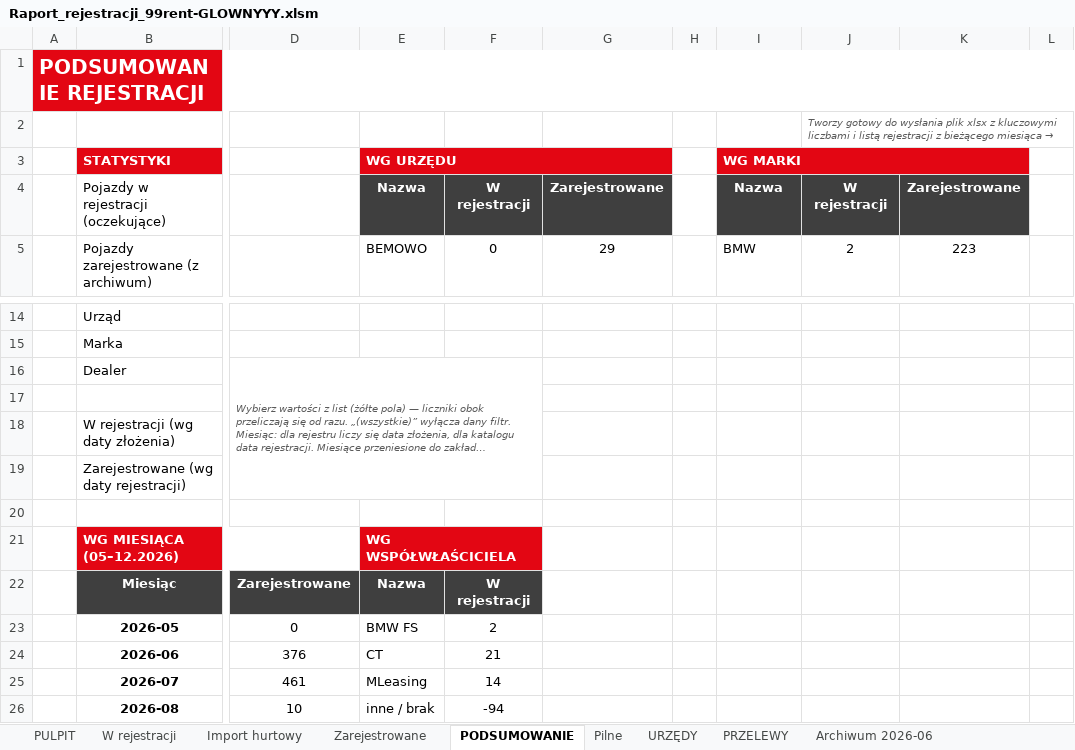
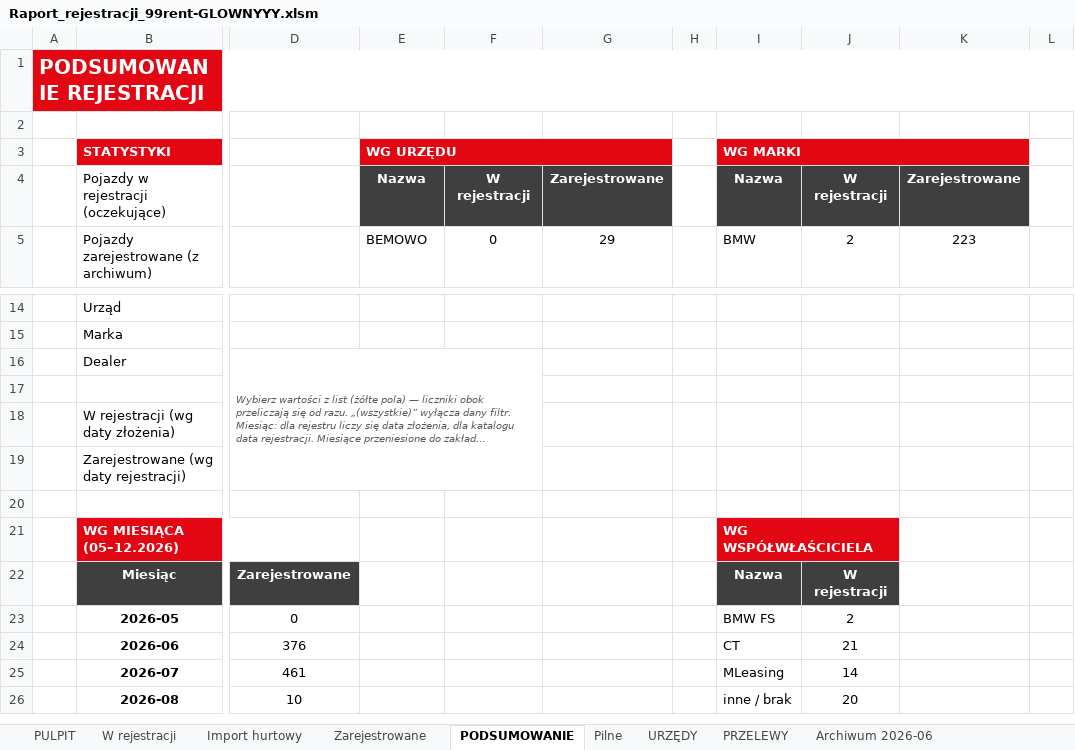
Before and after one commit to figaszewskioskar-ux/plik-rejestracji, an Excel workbook: Raport_rejestracji_99rent-GLOWNYYY.xlsm, sheet PODSUMOWANIE, drawn as a sheet; only a part is shown, gaps mark what is left out; long unchanged cells end in …; values as stored, in another font and other column widths than the file's, no borders; charts and pictures not drawn; the diff covers the shown part only; the diff names each change by its address in the sheet, - before the commit and + after, or states it on an @@ line.

```diff
--- a/Raport_rejestracji_99rent-GLOWNYYY.xlsm (sheet PODSUMOWANIE)
+++ b/Raport_rejestracji_99rent-GLOWNYYY.xlsm (sheet PODSUMOWANIE)
-J2: Tworzy gotowy do wysłania plik xlsx z kluczowymi liczbami i listą rejestracji z bieżącego miesiąca
+J2: → (empty)
-J2:L2 merged
-E21: WG WSPÓŁWŁAŚCICIELA
+E21: (empty)
-E21:F21 fill: #E30613
+E21:F21 fill: none
-E21:F21 merged
-I21: (empty)
+I21: WG WSPÓŁWŁAŚCICIELA
-I21:J21 fill: none
+I21:J21 fill: #E30613
+I21:J21 merged
-E22: Nazwa
+E22: (empty)
-E22:F22 fill: #3F3F3F
+E22:F22 fill: none
-F22: W rejestracji
+F22: (empty)
-I22: (empty)
+I22: Nazwa
-I22:J22 fill: none
+I22:J22 fill: #3F3F3F
-J22: (empty)
+J22: W rejestracji
-E23: BMW FS
+E23: (empty)
-F23: 2
+F23: (empty)
-I23: (empty)
+I23: BMW FS
-J23: (empty)
+J23: 2
-E24: CT
+E24: (empty)
-F24: 21
+F24: (empty)
-I24: (empty)
+I24: CT
-J24: (empty)
+J24: 21
-E25: MLeasing
+E25: (empty)
-F25: 14
+F25: (empty)
-I25: (empty)
+I25: MLeasing
-J25: (empty)
+J25: 14
-E26: inne / brak
+E26: (empty)
-F26: -94
+F26: (empty)
-I26: (empty)
+I26: inne / brak
-J26: (empty)
+J26: 20
```
Also changed, not shown: 4 edited cells and cell formats elsewhere in this sheet, sheet Zarejestrowane, sheet W rejestracji, sheet PULPIT, charts or pictures, 1 other file.
